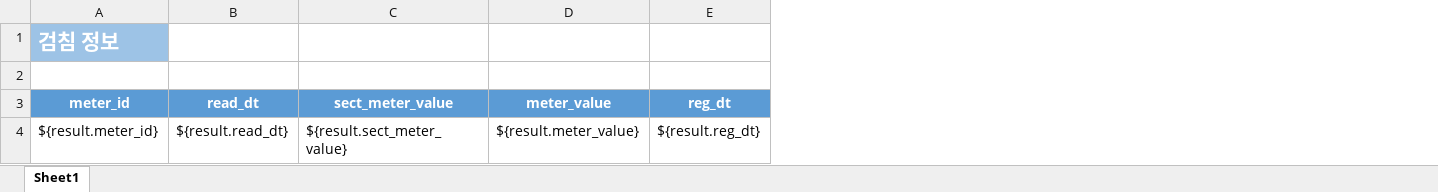
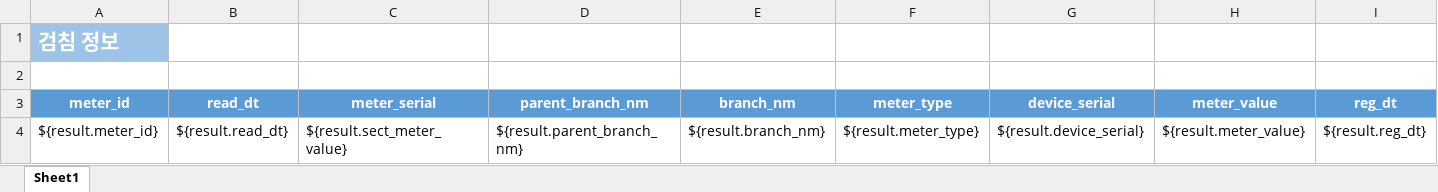
Before and after one commit to juhyund/test, an Excel workbook: kepco-web/src/main/resources/template/template_meter_value.xlsx, sheet Sheet1, drawn as a sheet; values as stored, in another font and other column widths than the file's, no borders; the diff names each change by its address in the sheet, - before the commit and + after, or states it on an @@ line.

```diff
--- a/kepco-web/src/main/resources/template/template_meter_value.xlsx (sheet Sheet1)
+++ b/kepco-web/src/main/resources/template/template_meter_value.xlsx (sheet Sheet1)
+column D (parent_branch_nm), row 4: ${result.parent_branch_nm}
+column E (branch_nm), row 4: ${result.branch_nm}
+column F (meter_type), row 4: ${result.meter_type}
+column G (device_serial), row 4: ${result.device_serial}
-C3: sect_meter_value
+C3: meter_serial
```
Also changed, not shown: 4 other files.
